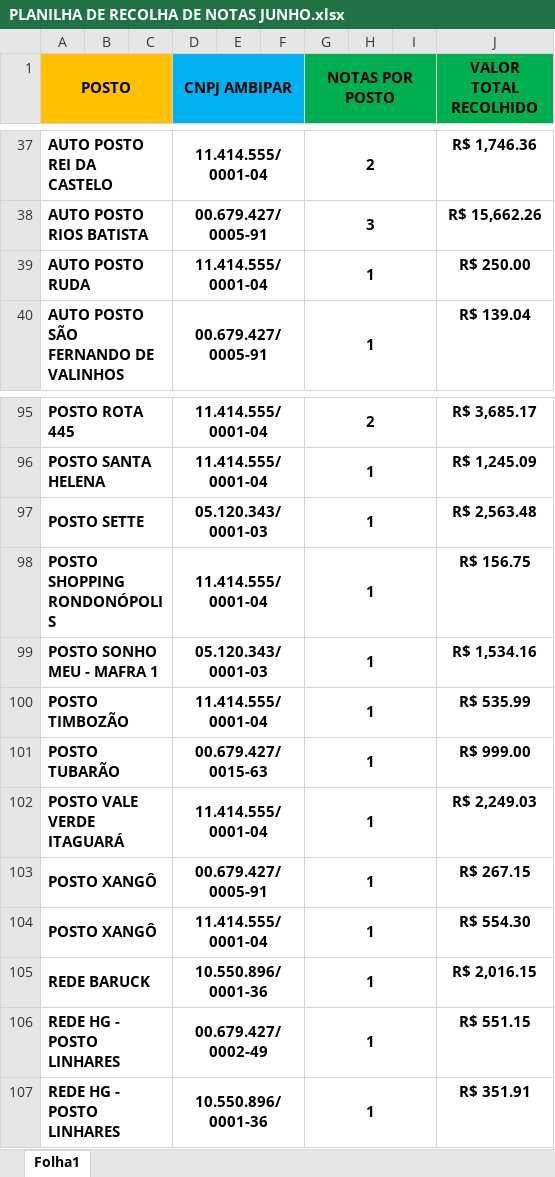
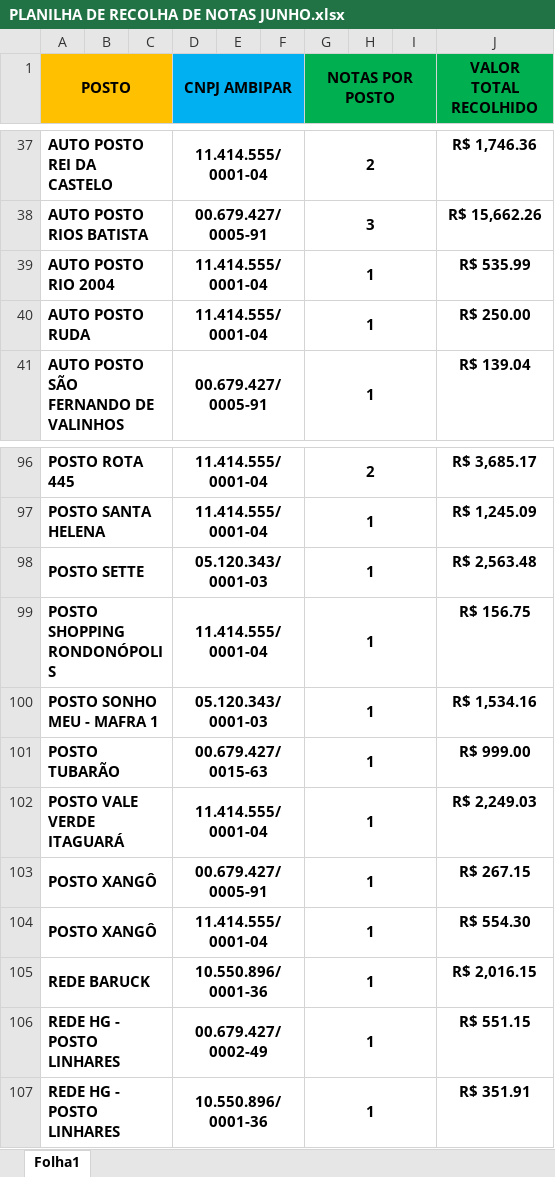
Before and after one commit to MCLG1661/Operacao-Labora-Ambipar, an Excel workbook: PLANILHA DE RECOLHA DE NOTAS JUNHO.xlsx, sheet Folha1, drawn as a sheet; only a part is shown, gaps mark what is left out; values as stored, in another font and other column widths than the file's, no borders; removed rows and columns are numbered as before the commit, all else as after; the diff names each change by its address in the sheet, - before the commit and + after, or states it on an @@ line.

Commit message:
Add files via upload

```diff
--- a/PLANILHA DE RECOLHA DE NOTAS JUNHO.xlsx (sheet Folha1)
+++ b/PLANILHA DE RECOLHA DE NOTAS JUNHO.xlsx (sheet Folha1)
+row 39: AUTO POSTO RIO 2004 |  |  | 11.414.555/0001-04 |  |  | 1 |  |  | R$ 535.99
-row 100: POSTO TIMBOZÃO |  |  | 11.414.555/0001-04 |  |  | 1 |  |  | R$ 535.99
```
